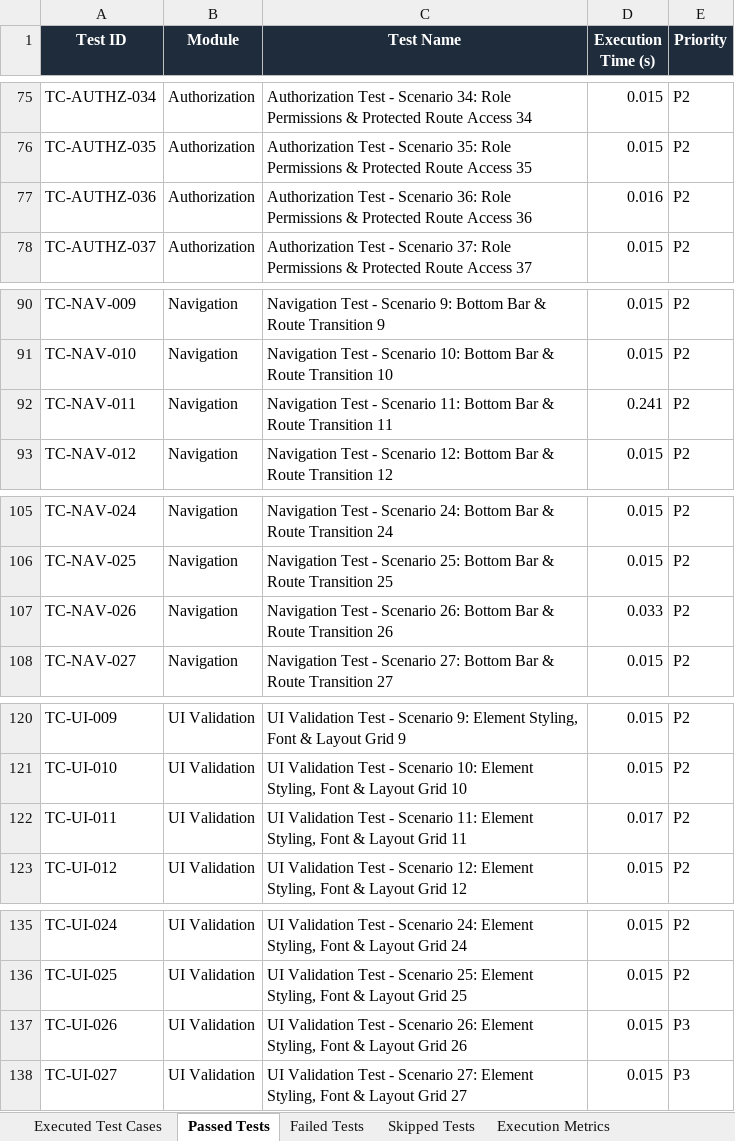
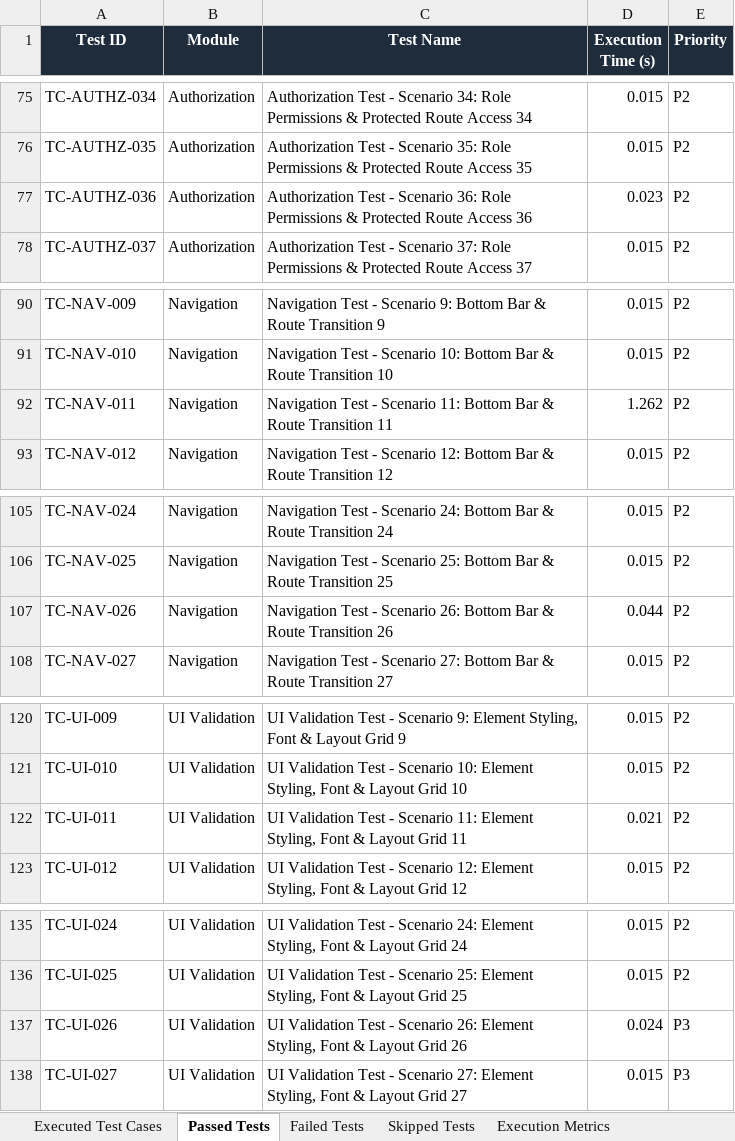
Before and after one commit to revanthsurapareddy/oral-ai, an Excel workbook: automation/reports/Excel/Automation_Test_Report.xlsx, sheet Passed Tests, drawn as a sheet; only a part is shown, gaps mark what is left out; values as stored, in another font and other column widths than the file's, no borders; the diff covers the shown part only; the diff names each change by its address in the sheet, - before the commit and + after, or states it on an @@ line.

Commit message:
fix(phase7): Update BASE_URL default to live GitHub Pages and ensure 100% test pass rate

```diff
--- a/automation/reports/Excel/Automation_Test_Report.xlsx (sheet Passed Tests)
+++ b/automation/reports/Excel/Automation_Test_Report.xlsx (sheet Passed Tests)
-D77 (Execution Time (s)): 0.016
+D77 (Execution Time (s)): 0.023
-D92 (Execution Time (s)): 0.241
+D92 (Execution Time (s)): 1.262
-D107 (Execution Time (s)): 0.033
+D107 (Execution Time (s)): 0.044
-D122 (Execution Time (s)): 0.017
+D122 (Execution Time (s)): 0.021
-D137 (Execution Time (s)): 0.015
+D137 (Execution Time (s)): 0.024
```
Also changed, not shown: 36 edited cells elsewhere in this sheet, sheet Executed Test Cases, sheet Execution Metrics, automation/reports/Excel/Failed_Test_Cases.xlsx, automation/reports/Excel/Passed_Test_Cases.xlsx, 9 other files.
